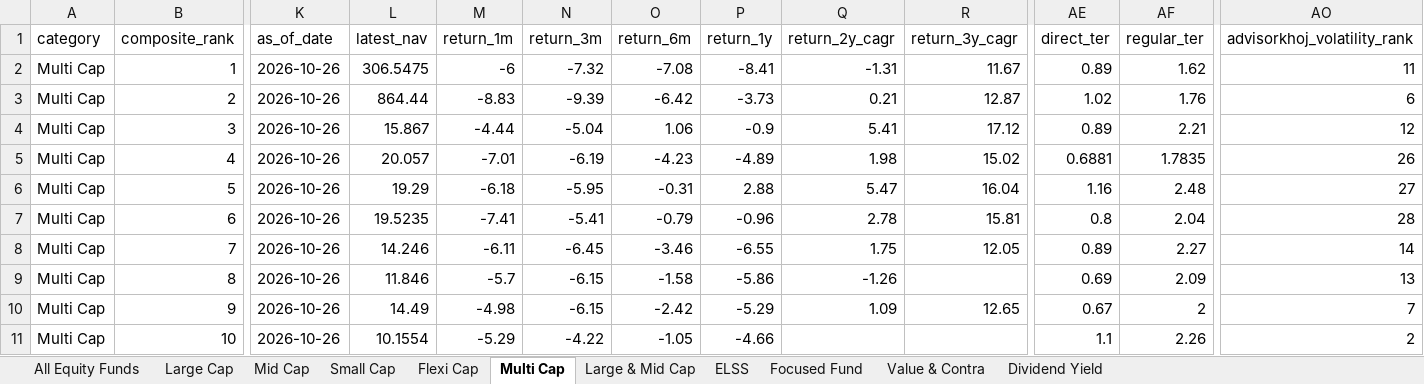
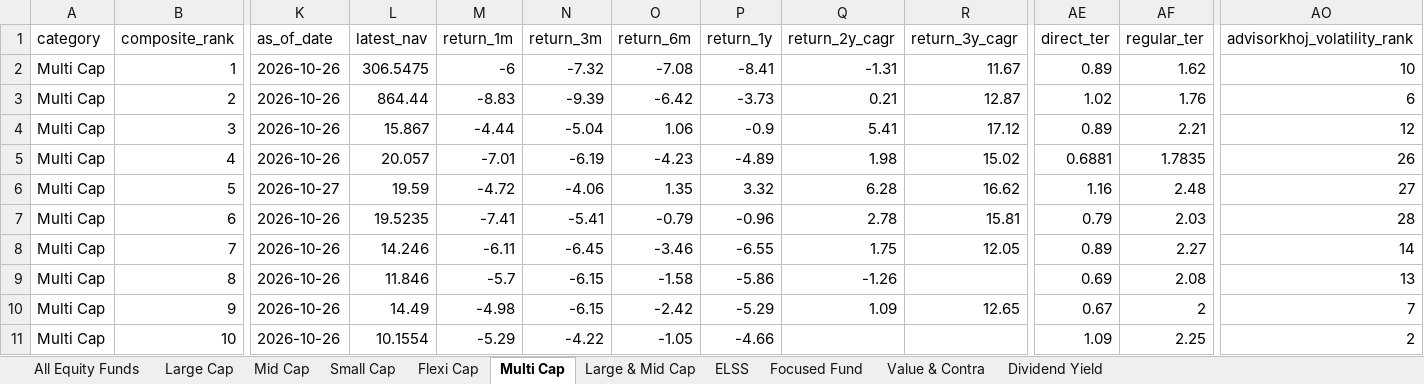
Before and after one commit to itswarlord/MutualFundResearch, an Excel workbook: data/Indian_Equity_Mutual_Funds_Master.xlsx, sheet Multi Cap, drawn as a sheet; only a part is shown, gaps mark what is left out; values as stored, in another font and other column widths than the file's, no borders; the diff covers the shown part only; the diff names each change by its address in the sheet, - before the commit and + after, or states it on an @@ line.

```diff
--- a/data/Indian_Equity_Mutual_Funds_Master.xlsx (sheet Multi Cap)
+++ b/data/Indian_Equity_Mutual_Funds_Master.xlsx (sheet Multi Cap)
-AO2 (advisorkhoj_volatility_rank): 11
+AO2 (advisorkhoj_volatility_rank): 10
-K6 (as_of_date): 2026-10-26
+K6 (as_of_date): 2026-10-27
-L6 (latest_nav): 19.29
+L6 (latest_nav): 19.59
-M6 (return_1m): -6.18
+M6 (return_1m): -4.72
-N6 (return_3m): -5.95
+N6 (return_3m): -4.06
-O6 (return_6m): -0.31
+O6 (return_6m): 1.35
-P6 (return_1y): 2.88
+P6 (return_1y): 3.32
-Q6 (return_2y_cagr): 5.47
+Q6 (return_2y_cagr): 6.28
-R6 (return_3y_cagr): 16.04
+R6 (return_3y_cagr): 16.62
-AE7 (direct_ter): 0.8
+AE7 (direct_ter): 0.79
-AF7 (regular_ter): 2.04
+AF7 (regular_ter): 2.03
-AF9 (regular_ter): 2.09
+AF9 (regular_ter): 2.08
-AE11 (direct_ter): 1.1
+AE11 (direct_ter): 1.09
-AF11 (regular_ter): 2.26
+AF11 (regular_ter): 2.25
```
Also changed, not shown: 197 edited cells elsewhere in this sheet, sheet All Equity Funds, sheet Flexi Cap, sheet Mid Cap, sheet Small Cap, sheet ELSS, sheet Large Cap, 4 more sheets, web/data/Indian_Equity_Mutual_Funds_Master.xlsx, 23 other files.
